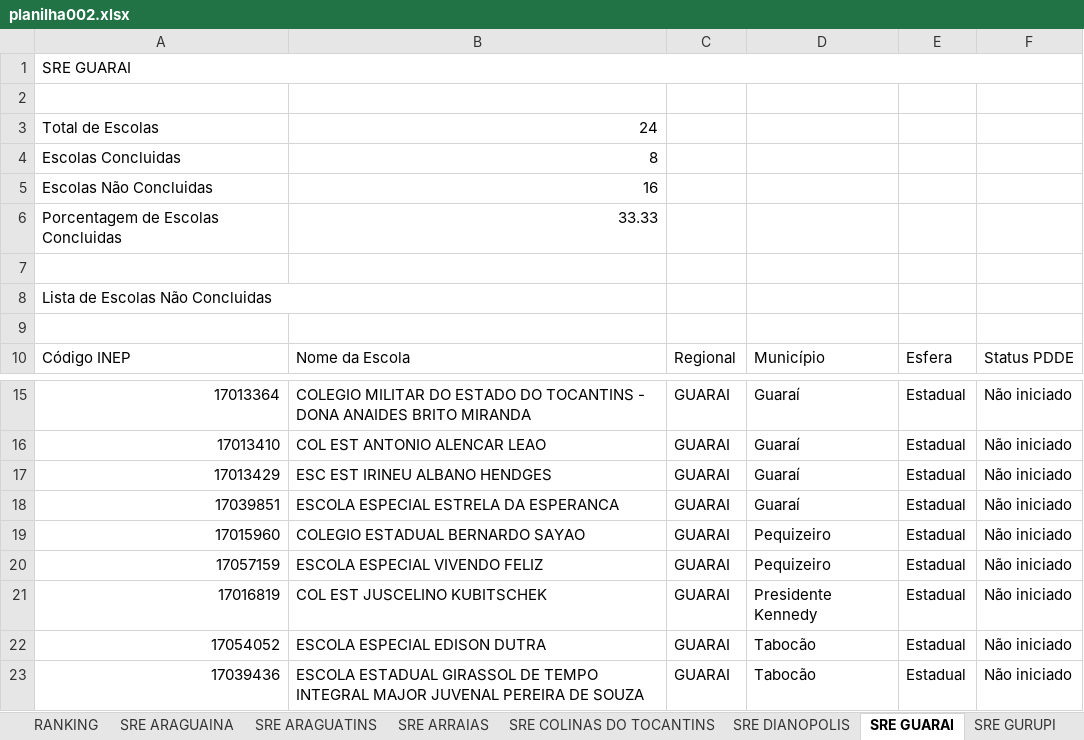
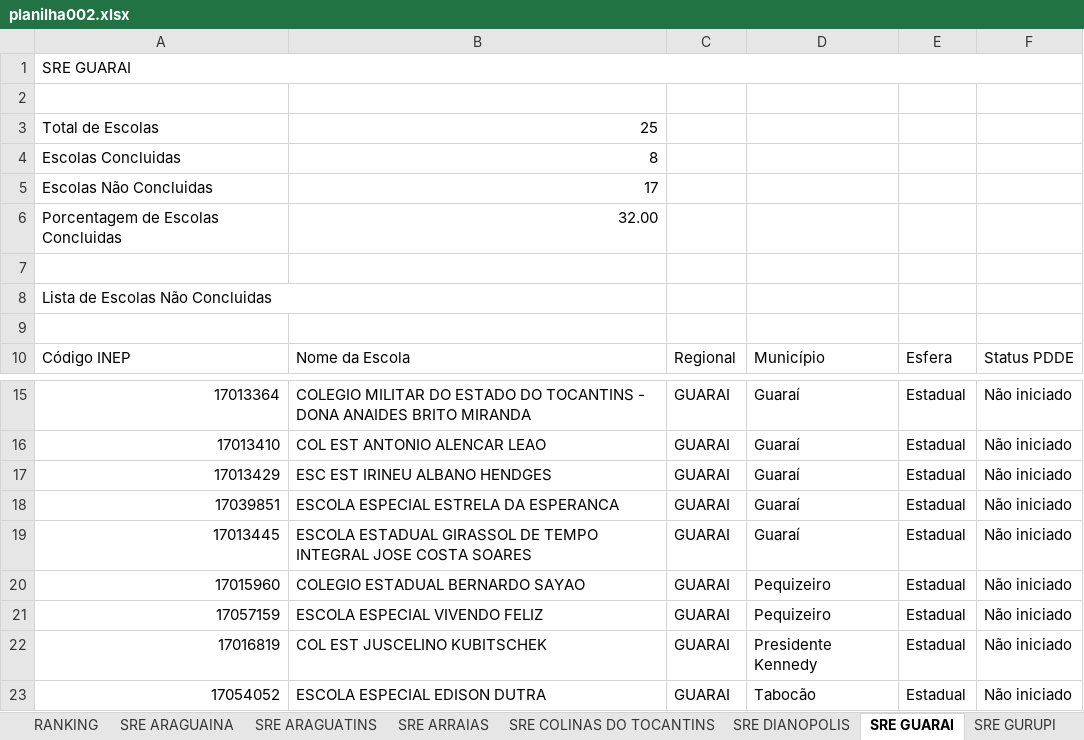
Before and after one commit to carlosjsbezerra/python_excel, an Excel workbook: Pasta002/planilha002.xlsx, sheet SRE GUARAI, drawn as a sheet; only a part is shown, gaps mark what is left out; the shorter side is filled out with more unchanged rows; values as stored, in another font and other column widths than the file's, no cell formats; conditional formats and table styles not drawn; the diff names each change by its address in the sheet, - before the commit and + after, or states it on an @@ line.

Commit message:
Regionais add ARAGUATINS, ARRAIAS, COLINAS, DIANOPOLIS, GUARAI, GURUPI, MIRACEMA, PALMAS, PARAISO.

```diff
--- a/Pasta002/planilha002.xlsx (sheet SRE GUARAI)
+++ b/Pasta002/planilha002.xlsx (sheet SRE GUARAI)
-B3: 24
+B3: 25
-B5: 16
+B5: 17
-B6: 33.33
+B6: 32.00
+row 19: 17013445 | ESCOLA ESTADUAL GIRASSOL DE TEMPO INTEGRAL JOSE COSTA SOARES | GUARAI | Guaraí | Estadual | Não iniciado
```
Also changed, not shown: sheet SRE ARRAIAS, sheet SRE GURUPI, sheet SRE MIRACEMA DO TOCANTINS, sheet SRE PARAISO, sheet RANKING, sheet SRE PALMAS, 1 more sheet, cell formats, formulas that keep their value, hidden cells, Pasta002/nova_planilha.xlsx, 9 other files.
